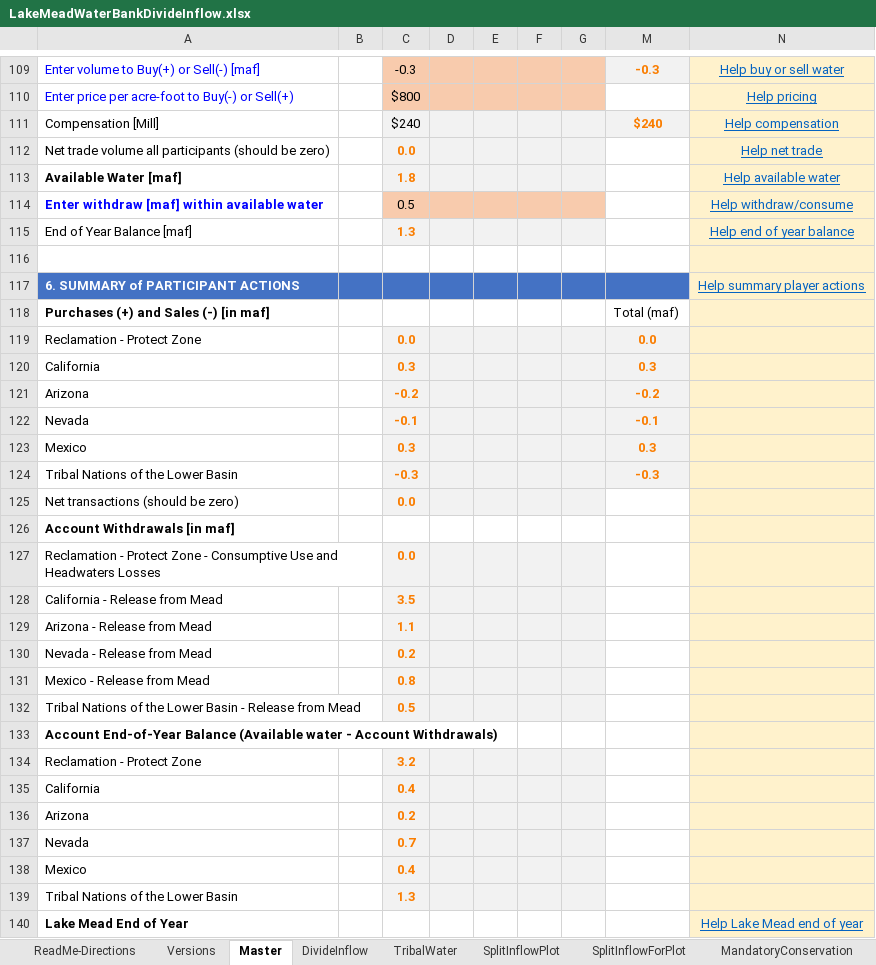
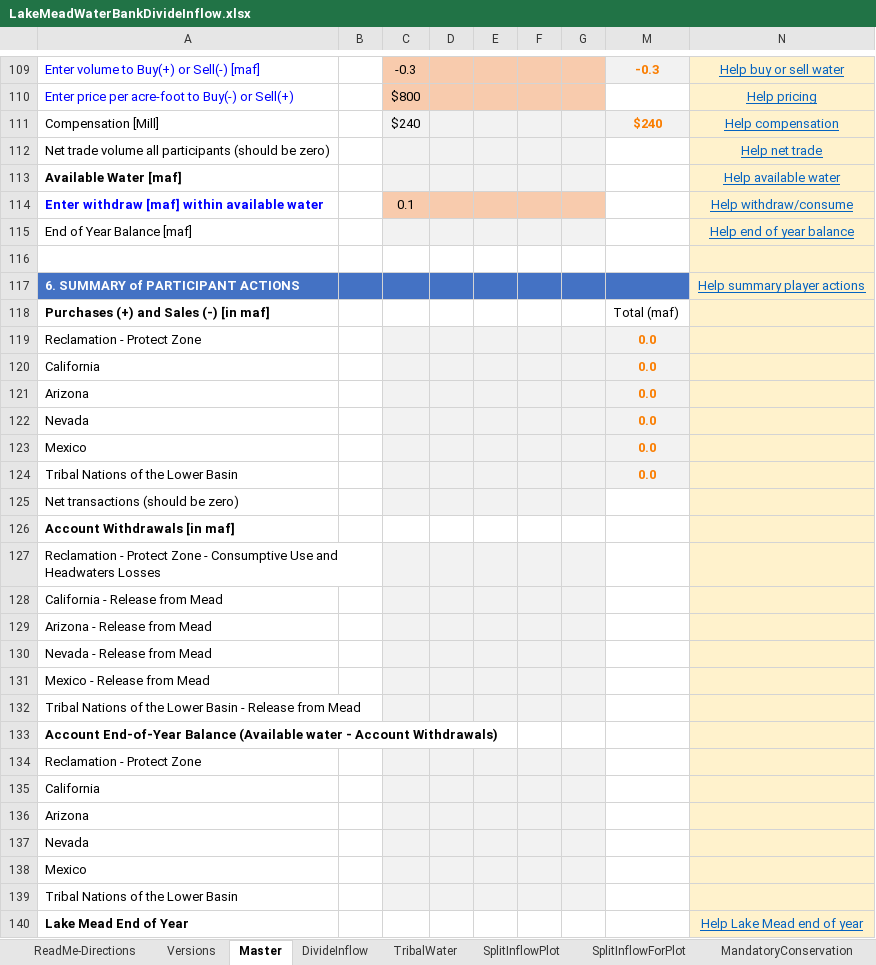
Before and after one commit to dzeke/ColoradoRiverCollaborate, an Excel workbook: LakeMeadWaterBankDivideInflow/LakeMeadWaterBankDivideInflow.xlsx, sheet Master, drawn as a sheet; only a part is shown, gaps mark what is left out; values as stored, in another font and other column widths than the file's, no borders; conditional formats not drawn; the diff covers the shown part only; the diff names each change by its address in the sheet, - before the commit and + after, or states it on an @@ line.

```diff
--- a/LakeMeadWaterBankDivideInflow/LakeMeadWaterBankDivideInflow.xlsx (sheet Master)
+++ b/LakeMeadWaterBankDivideInflow/LakeMeadWaterBankDivideInflow.xlsx (sheet Master)
-C112: 0.0
+C112: (empty)
-C113: 1.8
+C113: (empty)
-C114: 0.5
+C114: 0.1
-C115: 1.3
+C115: (empty)
-C119: 0.0
+C119: (empty)
-C120: 0.3
+C120: (empty)
-M120: 0.3
+M120: 0.0
-C121: -0.2
+C121: (empty)
-M121: -0.2
+M121: 0.0
-C122: -0.1
+C122: (empty)
-M122: -0.1
+M122: 0.0
-C123: 0.3
+C123: (empty)
-M123: 0.3
+M123: 0.0
-C124: -0.3
+C124: (empty)
-M124: -0.3
+M124: 0.0
-C125: 0.0
+C125: (empty)
-C127: 0.0
+C127: (empty)
-C128: 3.5
+C128: (empty)
-C129: 1.1
+C129: (empty)
-C130: 0.2
+C130: (empty)
-C131: 0.8
+C131: (empty)
-C132: 0.5
+C132: (empty)
-C134: 3.2
+C134: (empty)
-C135: 0.4
+C135: (empty)
-C136: 0.2
+C136: (empty)
-C137: 0.7
+C137: (empty)
-C138: 0.4
+C138: (empty)
-C139: 1.3
+C139: (empty)
```
Also changed, not shown: 58 edited cells elsewhere in this sheet, sheet SplitInflowForPlot, sheet Versions, hidden cells.
